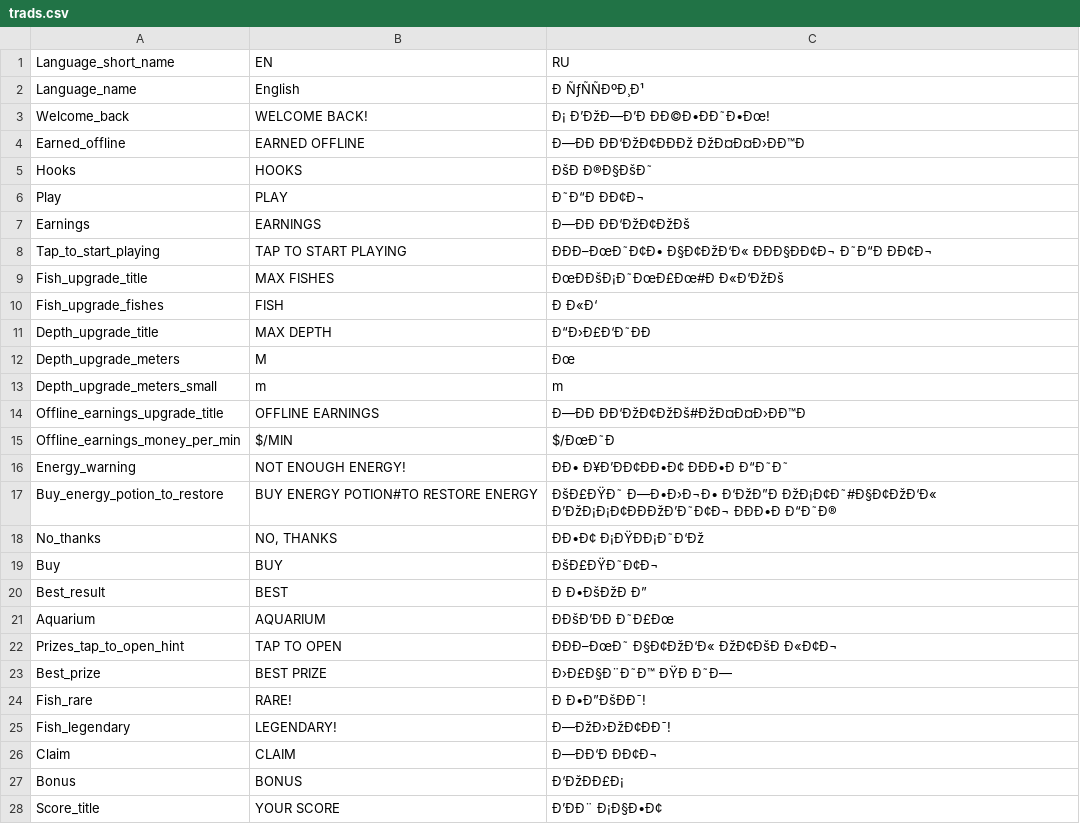
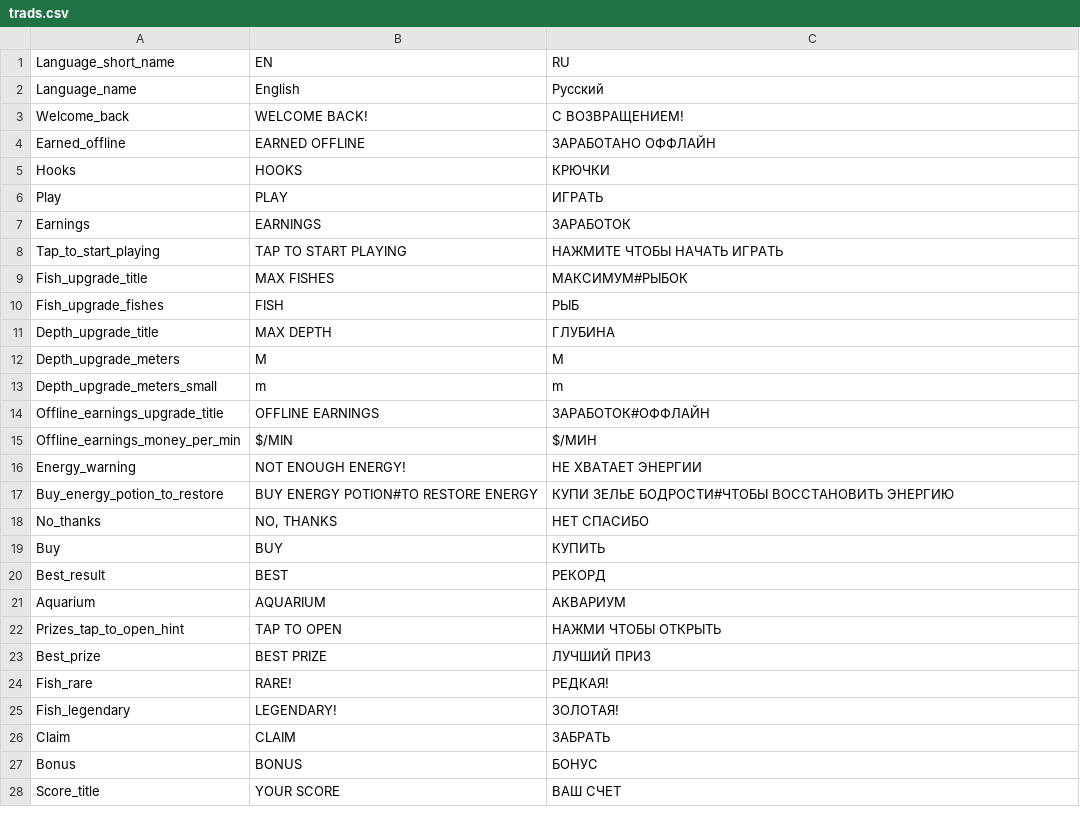
Before and after one commit to MassaHex/X-Code-Gam3s-Storage, a CSV file: games/Tiny Fishing/html5game/trads.csv, drawn as a sheet; only a part is shown; the diff covers the shown part only; the diff names each change by its address in the sheet, - before the commit and + after, or states it on an @@ line.

Commit message:
Tiny Fishing Update

```diff
--- a/games/Tiny Fishing/html5game/trads.csv
+++ b/games/Tiny Fishing/html5game/trads.csv
-C2 (RU): Ð ÑƒÑÑÐºÐ¸Ð¹
+C2 (RU): Русский
-C3 (RU): Ð¡ Ð’ÐžÐ—Ð’Ð ÐÐ©Ð•ÐÐ˜Ð•Ðœ!
+C3 (RU): С ВОЗВРАЩЕНИЕМ!
-C4 (RU): Ð—ÐÐ ÐÐ‘ÐžÐ¢ÐÐÐž ÐžÐ¤Ð¤Ð›ÐÐ™Ð
+C4 (RU): ЗАРАБОТАНО ОФФЛАЙН
-C5 (RU): ÐšÐ Ð®Ð§ÐšÐ˜
+C5 (RU): КРЮЧКИ
-C6 (RU): Ð˜Ð“Ð ÐÐ¢Ð¬
+C6 (RU): ИГРАТЬ
-C7 (RU): Ð—ÐÐ ÐÐ‘ÐžÐ¢ÐžÐš
+C7 (RU): ЗАРАБОТОК
-C8 (RU): ÐÐÐ–ÐœÐ˜Ð¢Ð• Ð§Ð¢ÐžÐ‘Ð« ÐÐÐ§ÐÐ¢Ð¬ Ð˜Ð“Ð ÐÐ¢Ð¬
+C8 (RU): НАЖМИТЕ ЧТОБЫ НАЧАТЬ ИГРАТЬ
-C9 (RU): ÐœÐÐšÐ¡Ð˜ÐœÐ£Ðœ#Ð Ð«Ð‘ÐžÐš
+C9 (RU): МАКСИМУМ#РЫБОК
-C10 (RU): Ð Ð«Ð‘
+C10 (RU): РЫБ
-C11 (RU): Ð“Ð›Ð£Ð‘Ð˜ÐÐ
+C11 (RU): ГЛУБИНА
-C12 (RU): Ðœ
+C12 (RU): М
-C14 (RU): Ð—ÐÐ ÐÐ‘ÐžÐ¢ÐžÐš#ÐžÐ¤Ð¤Ð›ÐÐ™Ð
+C14 (RU): ЗАРАБОТОК#ОФФЛАЙН
-C15 (RU): $/ÐœÐ˜Ð
+C15 (RU): $/МИН
-C16 (RU): ÐÐ• Ð¥Ð’ÐÐ¢ÐÐ•Ð¢ ÐÐÐ•Ð Ð“Ð˜Ð˜
+C16 (RU): НЕ ХВАТАЕТ ЭНЕРГИИ
-C17 (RU): ÐšÐ£ÐŸÐ˜ Ð—Ð•Ð›Ð¬Ð• Ð‘ÐžÐ”Ð ÐžÐ¡Ð¢Ð˜#Ð§Ð¢ÐžÐ‘Ð« Ð’ÐžÐ¡Ð¡Ð¢ÐÐÐžÐ’Ð˜Ð¢Ð¬ ÐÐÐ•Ð Ð“Ð˜Ð®
+C17 (RU): КУПИ ЗЕЛЬЕ БОДРОСТИ#ЧТОБЫ ВОССТАНОВИТЬ ЭНЕРГИЮ
-C18 (RU): ÐÐ•Ð¢ Ð¡ÐŸÐÐ¡Ð˜Ð‘Ðž
+C18 (RU): НЕТ СПАСИБО
-C19 (RU): ÐšÐ£ÐŸÐ˜Ð¢Ð¬
+C19 (RU): КУПИТЬ
-C20 (RU): Ð Ð•ÐšÐžÐ Ð”
+C20 (RU): РЕКОРД
-C21 (RU): ÐÐšÐ’ÐÐ Ð˜Ð£Ðœ
+C21 (RU): АКВАРИУМ
-C22 (RU): ÐÐÐ–ÐœÐ˜ Ð§Ð¢ÐžÐ‘Ð« ÐžÐ¢ÐšÐ Ð«Ð¢Ð¬
+C22 (RU): НАЖМИ ЧТОБЫ ОТКРЫТЬ
-C23 (RU): Ð›Ð£Ð§Ð¨Ð˜Ð™ ÐŸÐ Ð˜Ð—
+C23 (RU): ЛУЧШИЙ ПРИЗ
-C24 (RU): Ð Ð•Ð”ÐšÐÐ¯!
+C24 (RU): РЕДКАЯ!
-C25 (RU): Ð—ÐžÐ›ÐžÐ¢ÐÐ¯!
+C25 (RU): ЗОЛОТАЯ!
-C26 (RU): Ð—ÐÐ‘Ð ÐÐ¢Ð¬
+C26 (RU): ЗАБРАТЬ
-C27 (RU): Ð‘ÐžÐÐ£Ð¡
+C27 (RU): БОНУС
-C28 (RU): Ð’ÐÐ¨ Ð¡Ð§Ð•Ð¢
+C28 (RU): ВАШ СЧЕТ
```
Also changed, not shown: 32 edited cells elsewhere in this file, 18 other files.
